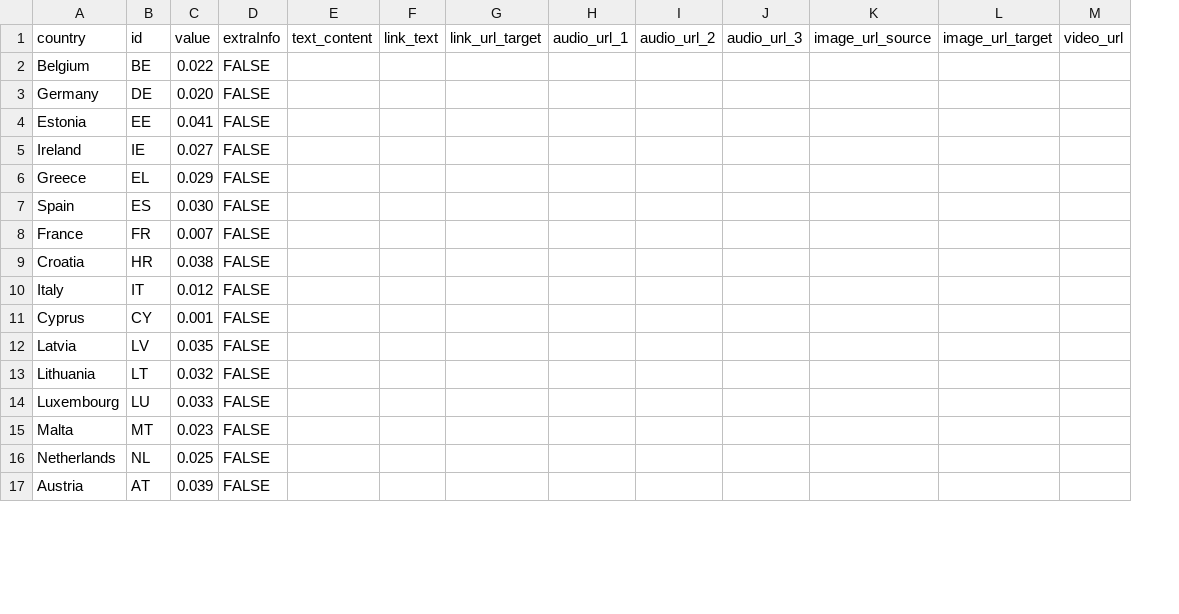
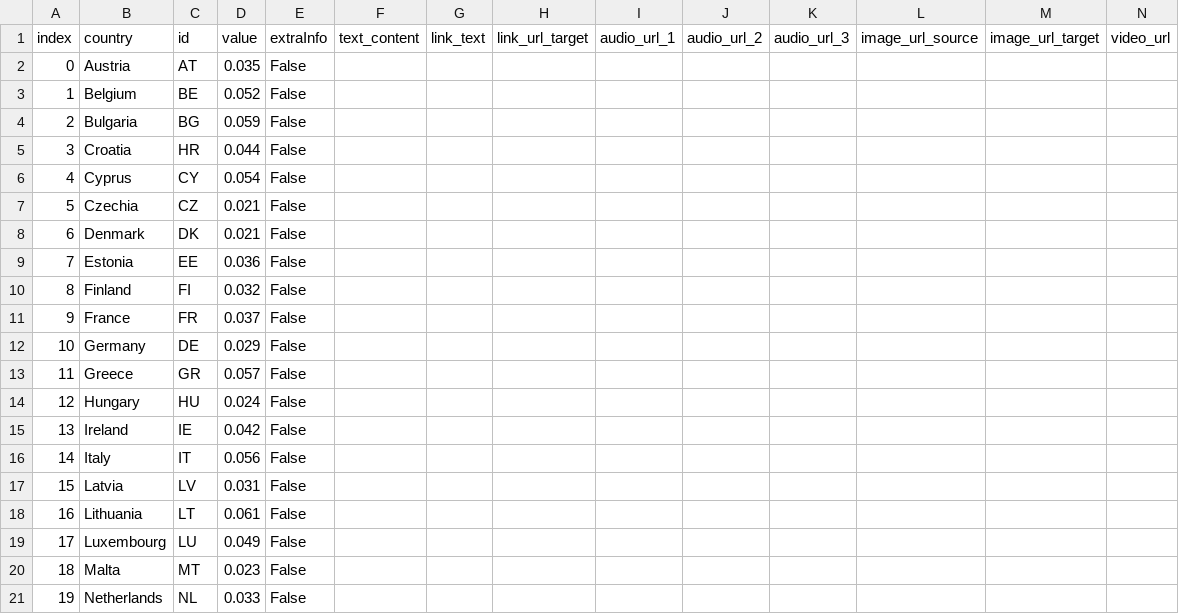
Before and after one commit to EuranetPlus/map-inflation-october, a CSV file: static/data/thematic/data.csv, drawn as a sheet; only a part is shown; removed rows and columns are numbered as before the commit, all else as after; the diff covers the shown part only; the diff names each change by its address in the sheet, - before the commit and + after, or states it on an @@ line.

Commit message:
Update data.csv

```diff
--- a/static/data/thematic/data.csv
+++ b/static/data/thematic/data.csv
+column A (index), row 3: 1; row 9: 7; row 11: 9; rows 16-21: 14 | 15 | 16 | 17 | 18 | 19
+row 2: 0 | Austria | AT | 0.035 | False
-D3 (value): 0.022
+D3 (value): 0.052
-E3 (extraInfo): FALSE
+E3 (extraInfo): False
-row 3: Germany | DE | 0.020 | FALSE
+row 4: 2 | Bulgaria | BG | 0.059 | False
+row 5: 3 | Croatia | HR | 0.044 | False
+row 6: 4 | Cyprus | CY | 0.054 | False
+row 7: 5 | Czechia | CZ | 0.021 | False
+row 8: 6 | Denmark | DK | 0.021 | False
-D9 (value): 0.041
+D9 (value): 0.036
-E9 (extraInfo): FALSE
+E9 (extraInfo): False
-row 5: Ireland | IE | 0.027 | FALSE
-row 6: Greece | EL | 0.029 | FALSE
-row 7: Spain | ES | 0.030 | FALSE
+row 10: 8 | Finland | FI | 0.032 | False
-D11 (value): 0.007
+D11 (value): 0.037
-E11 (extraInfo): FALSE
+E11 (extraInfo): False
-row 9: Croatia | HR | 0.038 | FALSE
+row 12: 10 | Germany | DE | 0.029 | False
+row 13: 11 | Greece | GR | 0.057 | False
+row 14: 12 | Hungary | HU | 0.024 | False
+row 15: 13 | Ireland | IE | 0.042 | False
-D16 (value): 0.012
+D16 (value): 0.056
-E16 (extraInfo): FALSE
+E16 (extraInfo): False
-row 11: Cyprus | CY | 0.001 | FALSE
-D17 (value): 0.035
+D17 (value): 0.031
-E17:E21 (extraInfo): FALSE
+E17:E21 (extraInfo): False
-D18 (value): 0.032
+D18 (value): 0.061
-D19 (value): 0.033
+D19 (value): 0.049
-D21 (value): 0.025
+D21 (value): 0.033
-row 17: Austria | AT | 0.039 | FALSE
```
Also changed, not shown: 5 added rows, 2 removed rows and 4 edited cells elsewhere in this file.
